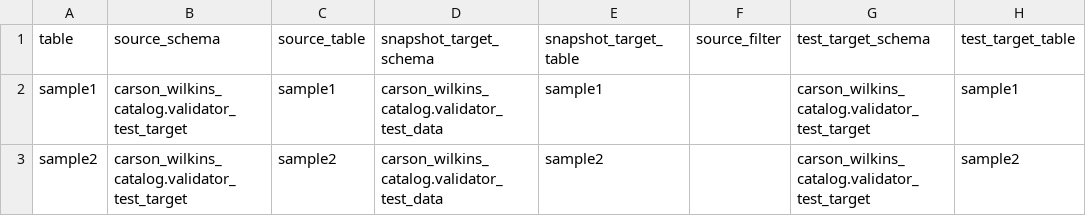
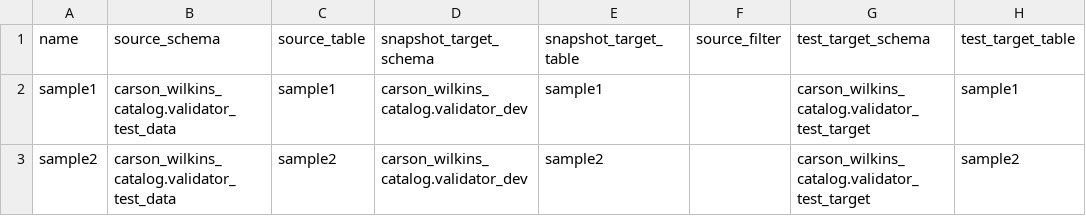
Before and after one commit to carwilki/harness, a CSV file: harness/examples/test.csv, drawn as a sheet.

Commit message:
test data is now able to be moved and set up automatically for a test case

```diff
--- a/harness/examples/test.csv
+++ b/harness/examples/test.csv
@@ -1,3 +1,3 @@
-table,source_schema,source_table,snapshot_target_schema,snapshot_target_table,source_filter,test_target_schema,test_target_table
-sample1,carson_wilkins_catalog.validator_test_target,sample1,carson_wilkins_catalog.validator_test_data,sample1,,carson_wilkins_catalog.validator_test_target,sample1
-sample2,carson_wilkins_catalog.validator_test_target,sample2,carson_wilkins_catalog.validator_test_data,sample2,,carson_wilkins_catalog.validator_test_target,sample2
+name,source_schema,source_table,snapshot_target_schema,snapshot_target_table,source_filter,test_target_schema,test_target_table
+sample1,carson_wilkins_catalog.validator_test_data,sample1,carson_wilkins_catalog.validator_dev,sample1,,carson_wilkins_catalog.validator_test_target,sample1
+sample2,carson_wilkins_catalog.validator_test_data,sample2,carson_wilkins_catalog.validator_dev,sample2,,carson_wilkins_catalog.validator_test_target,sample2
```
Also changed, not shown: 10 other files.
